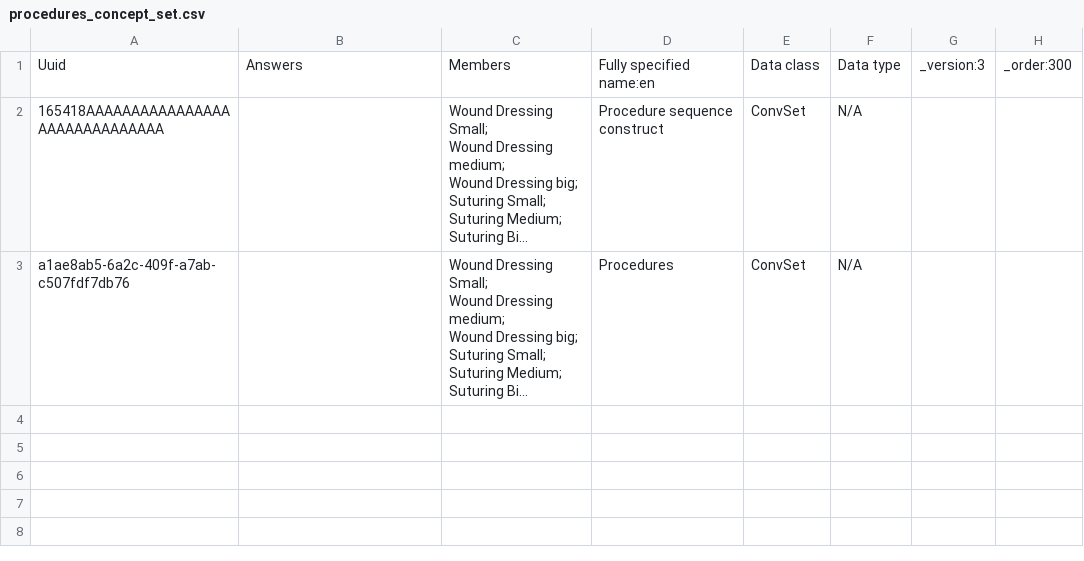
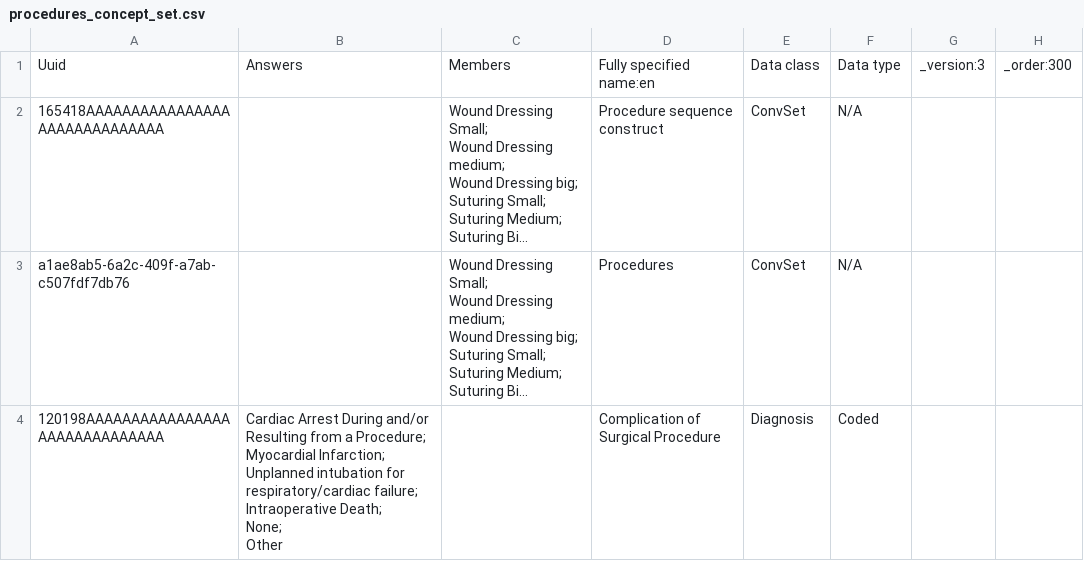
Before and after one commit to PiusKariuki/eHospital2.0, a CSV file: distro/configuration/concepts/procedures_concept_set.csv, drawn as a sheet; long unchanged cells end in …; ↵ is a line break in a cell; the diff names each change by its address in the sheet, - before the commit and + after, or states it on an @@ line.

```diff
--- a/distro/configuration/concepts/procedures_concept_set.csv
+++ b/distro/configuration/concepts/procedures_concept_set.csv
+row 4: 120198AAAAAAAAAAAAAAAAAAAAAAAAAAAAAA | Cardiac Arrest During and/or Resulting from a Procedure; ↵ Myocardial Infarction; ↵ Unplanned intubation for respiratory/cardiac failure; ↵ Intraoperative Death; ↵ None; ↵ Other |  | Complication of Surgical Procedure | Diagnosis | Coded
```
Also changed, not shown: distro/configuration/concepts/procedures.csv.
